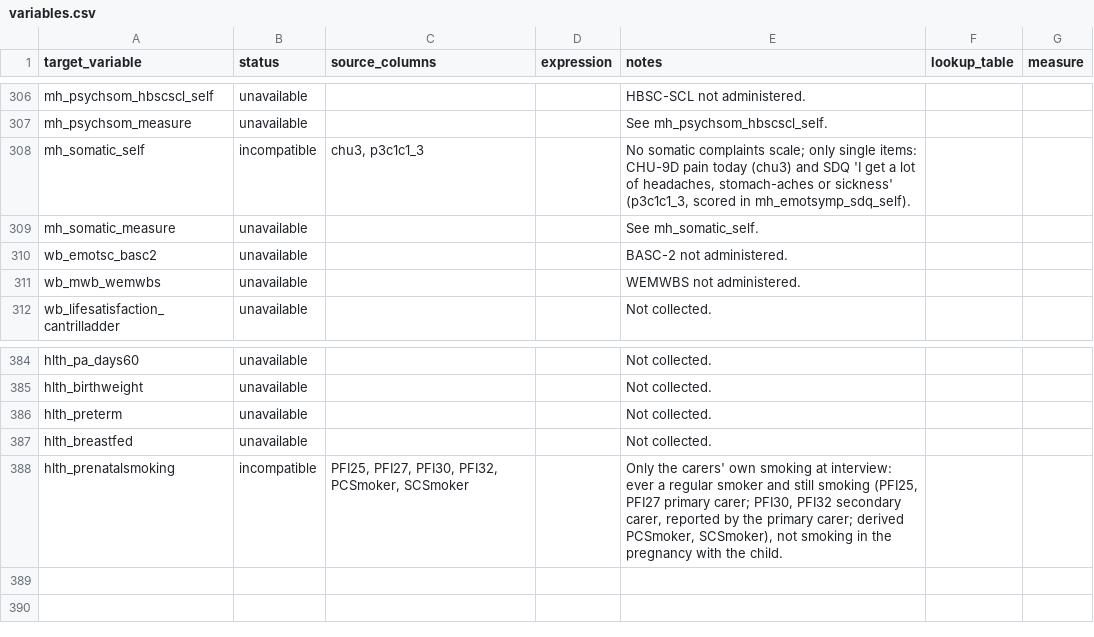
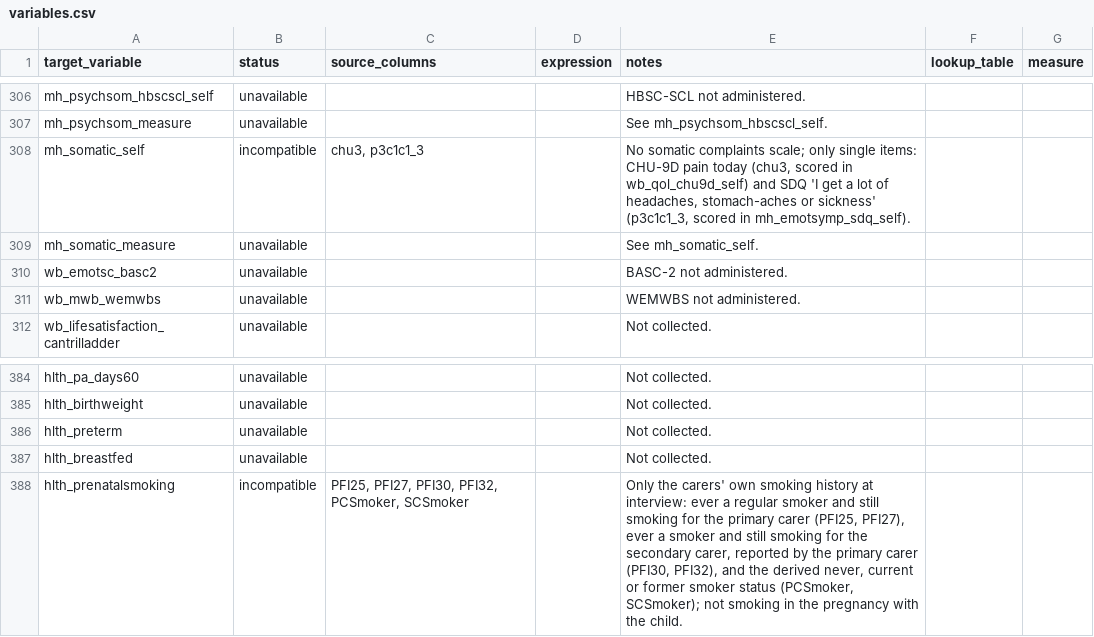
Before and after one commit to Motivation-and-Behaviour/bigger_picture, a CSV file: harmonisation/datasets/BPIPD-774/variables.csv, drawn as a sheet; only a part is shown, gaps mark what is left out; the diff covers the shown part only.

```diff
--- a/harmonisation/datasets/BPIPD-774/variables.csv
+++ b/harmonisation/datasets/BPIPD-774/variables.csv
@@ -604,3 +618,3 @@ mh_psychsom_hbscscl_self,unavailable,,,HBSC-SCL not administered.,,
 mh_psychsom_measure,unavailable,,,See mh_psychsom_hbscscl_self.,,
-mh_somatic_self,incompatible,"chu3, p3c1c1_3",,"No somatic complaints scale; only single items: CHU-9D pain today (chu3) and SDQ 'I get a lot of headaches, stomach-aches or sickness' (p3c1c1_3, scored in mh_emotsymp_sdq_self).",,
+mh_somatic_self,incompatible,"chu3, p3c1c1_3",,"No somatic complaints scale; only single items: CHU-9D pain today (chu3, scored in wb_qol_chu9d_self) and SDQ 'I get a lot of headaches, stomach-aches or sickness' (p3c1c1_3, scored in mh_emotsymp_sdq_self).",,
 mh_somatic_measure,unavailable,,,See mh_somatic_self.,,
@@ -709,2 +723,2 @@ hlth_preterm,unavailable,,,Not collected.,,
 hlth_breastfed,unavailable,,,Not collected.,,
-hlth_prenatalsmoking,incompatible,"PFI25, PFI27, PFI30, PFI32, PCSmoker, SCSmoker",,"Only the carers' own smoking at interview: ever a regular smoker and still smoking (PFI25, PFI27 primary carer; PFI30, PFI32 secondary carer, reported by the primary carer; derived PCSmoker, SCSmoker), not smoking in the pregnancy with the child.",,
+hlth_prenatalsmoking,incompatible,"PFI25, PFI27, PFI30, PFI32, PCSmoker, SCSmoker",,"Only the carers' own smoking history at interview: ever a regular smoker and still smoking for the primary carer (PFI25, PFI27), ever a smoker and still smoking for the secondary carer, reported by the primary carer (PFI30, PFI32), and the derived never, current or former smoker status (PCSmoker, SCSmoker); not smoking in the pregnancy with the child.",,
```
Also changed, not shown: 14 edited cells elsewhere in this file, harmonisation/datasets/BPIPD-948/variables.csv, 4 other files.
